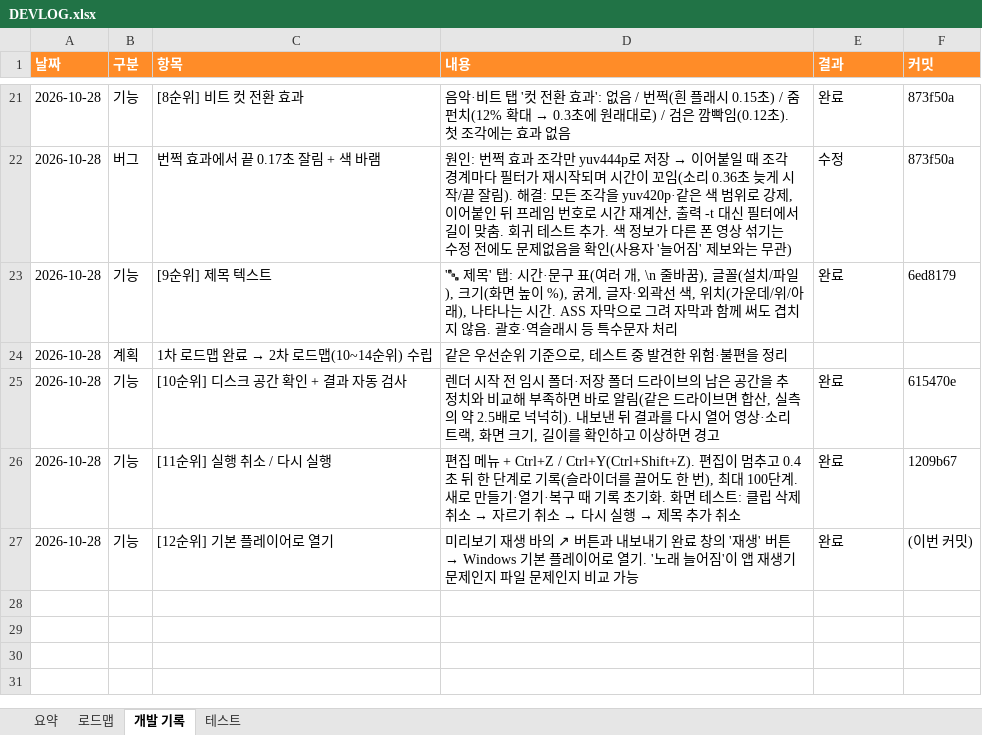
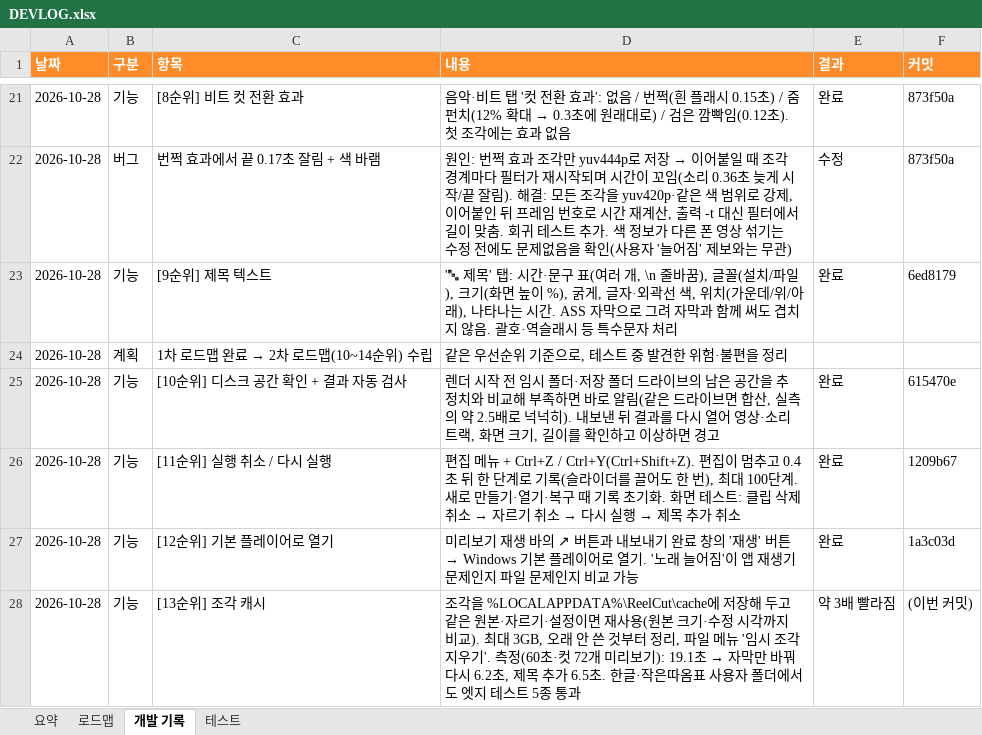
Before and after one commit to gvngjn/wonagv, an Excel workbook: video/DEVLOG.xlsx, sheet 개발 기록, drawn as a sheet; only a part is shown, gaps mark what is left out; values as stored, in another font and other column widths than the file's, no borders; table styles not drawn; the diff names each change by its address in the sheet, - before the commit and + after, or states it on an @@ line.

```diff
--- a/video/DEVLOG.xlsx (sheet 개발 기록)
+++ b/video/DEVLOG.xlsx (sheet 개발 기록)
-F27 (커밋): (이번 커밋)
+F27 (커밋): 1a3c03d
+row 28: 2026-10-28 | 기능 | [13순위] 조각 캐시 | 조각을 %LOCALAPPDATA%\ReelCut\cache에 저장해 두고 같은 원본·자르기·설정이면 재사용(원본 크기·수정 시각까지 비교). 최대 3GB, 오래 안 쓴 것부터 정리, 파일 메뉴 '임시 조각 지우기'. 측정(60초·컷 72개 미리보기): 19.1초 → 자막만 바꿔 다시 6.2초, 제목 추가 6.5초. 한글·작은따옴표 사용자 폴더에서도 엣지 테스트 5종 통과 | 약 3배 빨라짐 | (이번 커밋)
```
Also changed, not shown: sheet 요약, sheet 테스트, sheet 로드맵, formulas that keep their value, 7 other files.
